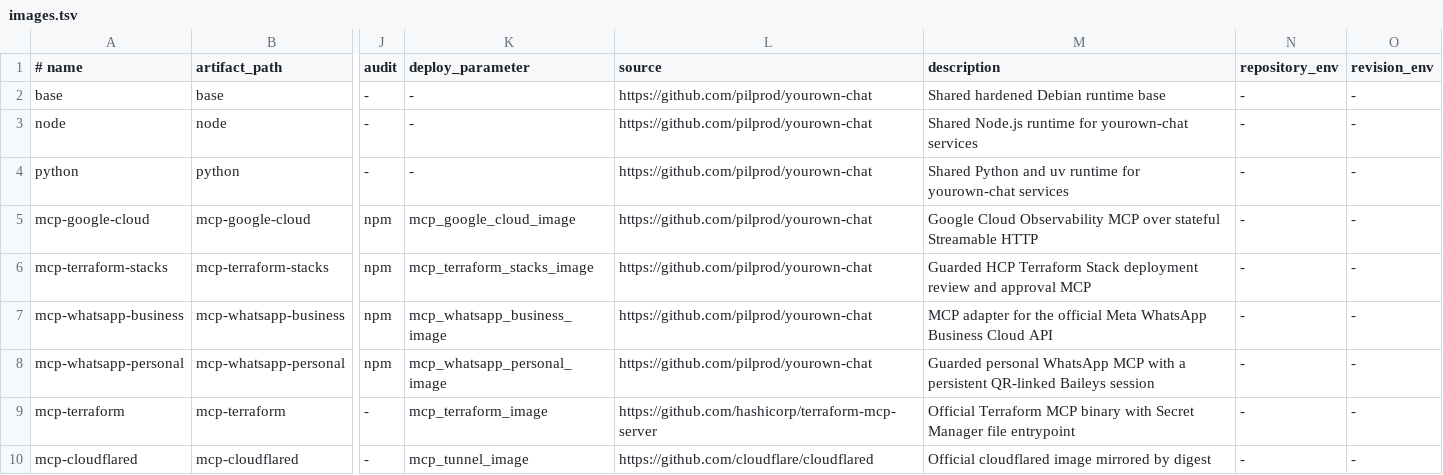
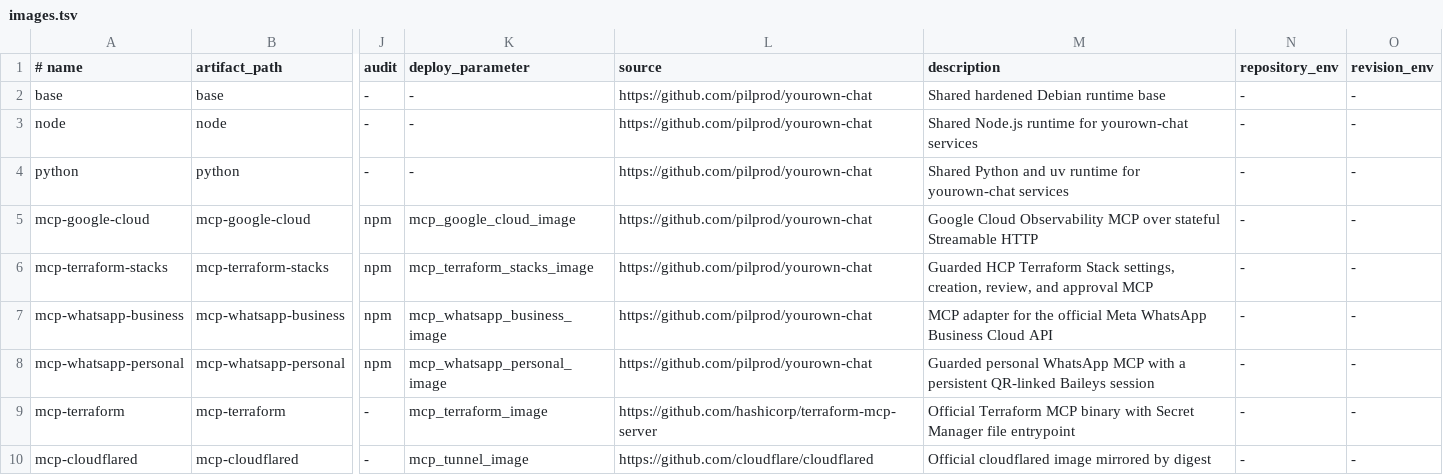
Before and after one commit to pilprod/yourown-chat, a TSV file: docker/images.tsv, drawn as a sheet; only a part is shown, gaps mark what is left out; the diff names each change by its address in the sheet, - before the commit and + after, or states it on an @@ line.

Commit message:
feat: manage HCP Terraform Stacks through MCP

```diff
--- a/docker/images.tsv
+++ b/docker/images.tsv
-M6 (description): …Terraform Stack deployment review and approval…
+M6 (description): …Terraform Stack settings, creation, review, and approval…
```
Also changed, not shown: 9 other files.
